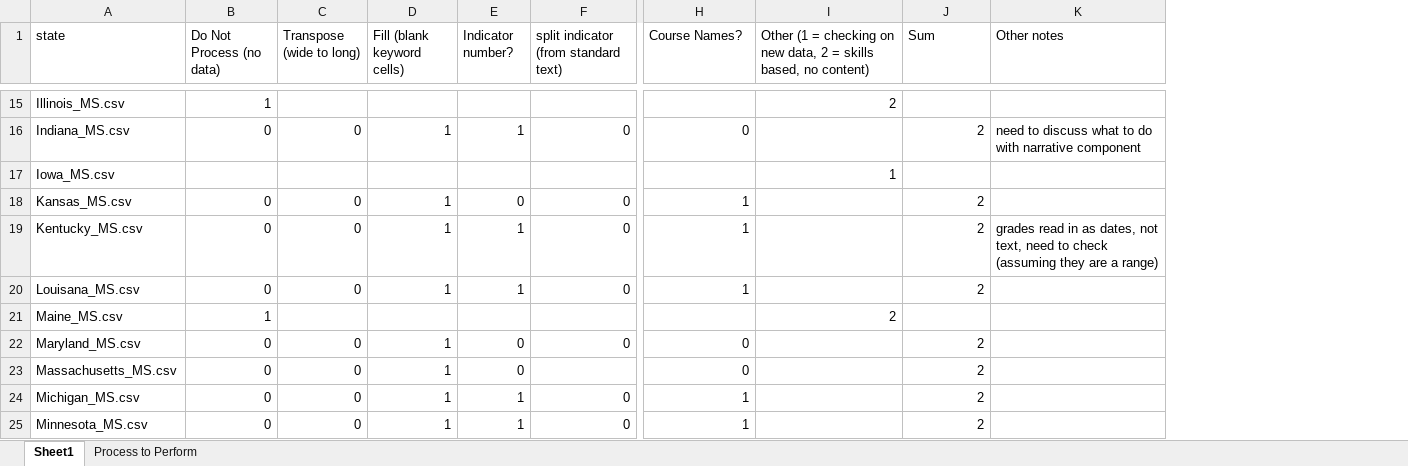
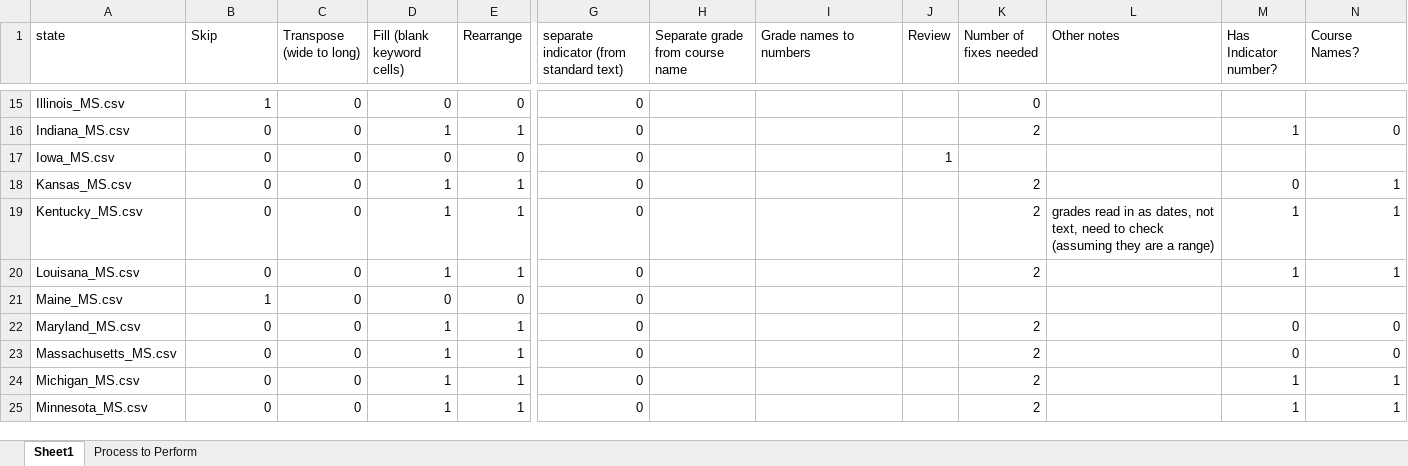
Before and after one commit to ksoules/ss_standards, an Excel workbook: 25.10.16 status of state files.xlsx, sheet Sheet1, drawn as a sheet; only a part is shown, gaps mark what is left out; values as stored, in another font and other column widths than the file's, no cell formats; conditional formats not drawn; removed rows and columns are numbered as before the commit, all else as after; the diff covers the shown part only; the diff names each change by its address in the sheet, - before the commit and + after, or states it on an @@ line.

Commit message:
fix processing of parameters     - separate the fill and transpose functions into two parameters

```diff
--- a/25.10.16 status of state files.xlsx (sheet Sheet1)
+++ b/25.10.16 status of state files.xlsx (sheet Sheet1)
-column F, row 1: split indicator (from standard text); rows 16-25: 0 |  | 0 | 0 | 0 |  | 0 |  | 0 | 0
+column H (Separate grade from course name), empty
+column J (Review), row 17: 1
+column M (Has Indicator number?), rows 16-25: 1 |  | 0 | 1 | 1 |  | 0 | 0 | 1 | 1
+column N (Course Names?), rows 16-25: 0 |  | 1 | 1 | 1 |  | 0 | 0 | 1 | 1
-B1: Do Not Process (no data)
+B1: Skip
-E1: Indicator number?
+E1: Rearrange
-G1: Course Names?
+G1: separate indicator (from standard text)
-I1: Other (1 = checking on new data, 2 = skills based, no content)
+I1: Grade names to numbers
-K1: Sum
+K1: Number of fixes needed
-C15 (Transpose (wide to long)): (empty)
+C15 (Transpose (wide to long)): 0
-D15 (Fill (blank keyword cells)): (empty)
+D15 (Fill (blank keyword cells)): 0
-E15 (Rearrange): (empty)
+E15 (Rearrange): 0
-G15: (empty)
+G15: 0
-I15 (Grade names to numbers): 2
+I15 (Grade names to numbers): (empty)
-K15 (Number of fixes needed): (empty)
+K15 (Number of fixes needed): 0
-L16 (Other notes): need to discuss what to do with narrative component
+L16 (Other notes): (empty)
-B17 (Skip): (empty)
+B17 (Skip): 0
-C17 (Transpose (wide to long)): (empty)
+C17 (Transpose (wide to long)): 0
-D17 (Fill (blank keyword cells)): (empty)
+D17 (Fill (blank keyword cells)): 0
-E17 (Rearrange): (empty)
+E17 (Rearrange): 0
-G17: (empty)
+G17: 0
-I17 (Grade names to numbers): 1
+I17 (Grade names to numbers): (empty)
-E18 (Rearrange): 0
+E18 (Rearrange): 1
-G18:G20: 1
+G18:G20: 0
-C21 (Transpose (wide to long)): (empty)
+C21 (Transpose (wide to long)): 0
-D21 (Fill (blank keyword cells)): (empty)
+D21 (Fill (blank keyword cells)): 0
-E21 (Rearrange): (empty)
+E21 (Rearrange): 0
-G21: (empty)
+G21: 0
-I21 (Grade names to numbers): 2
+I21 (Grade names to numbers): (empty)
-E22:E23 (Rearrange): 0
+E22:E23 (Rearrange): 1
-G24:G25: 1
+G24:G25: 0
```
Also changed, not shown: 3 added rows, 1 removed row and 80 edited cells elsewhere in this sheet, cell formats, formulas that keep their value, 2 other files.
